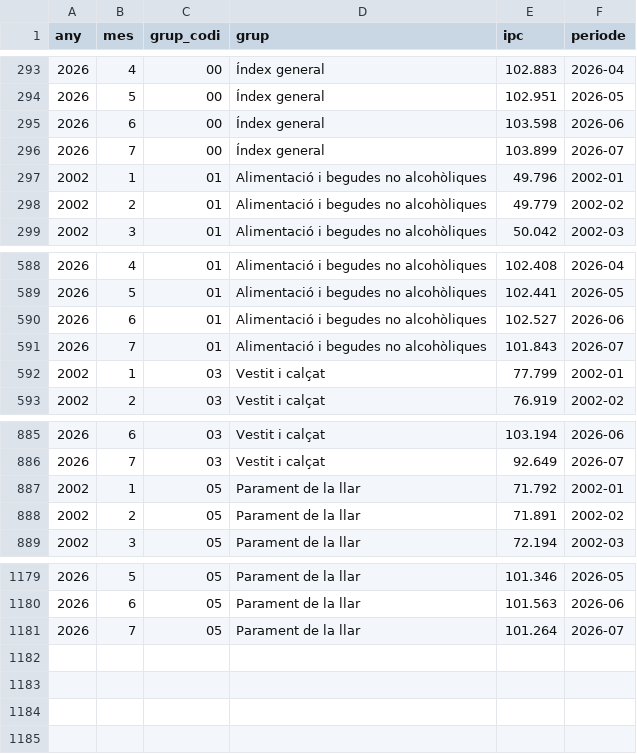
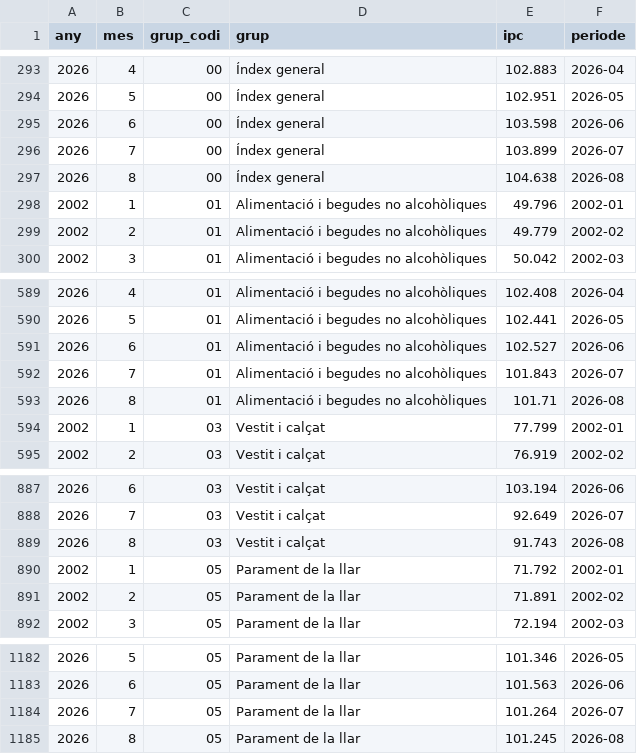
Before and after one commit to jordi-j3b3/observatori-comerc, a CSV file: data/cache/ipc_coicop.csv, drawn as a sheet; only a part is shown, gaps mark what is left out; the diff names each change by its address in the sheet, - before the commit and + after, or states it on an @@ line.

```diff
--- a/data/cache/ipc_coicop.csv
+++ b/data/cache/ipc_coicop.csv
+row 297: 2026 | 8 | 00 | Índex general | 104.638 | 2026-08
+row 593: 2026 | 8 | 01 | Alimentació i begudes no alcohòliques | 101.71 | 2026-08
+row 889: 2026 | 8 | 03 | Vestit i calçat | 91.743 | 2026-08
+row 1185: 2026 | 8 | 05 | Parament de la llar | 101.245 | 2026-08
```
Also changed, not shown: data/cache/europa_retail_mensual.csv, 5 other files.
